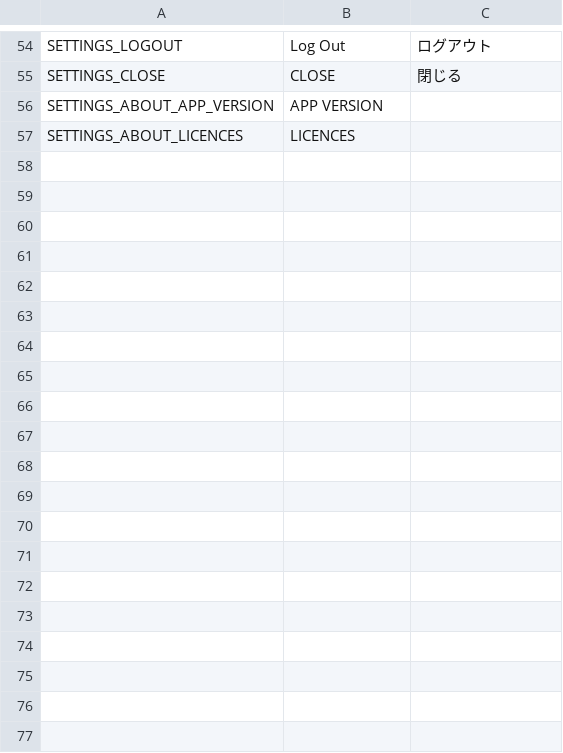
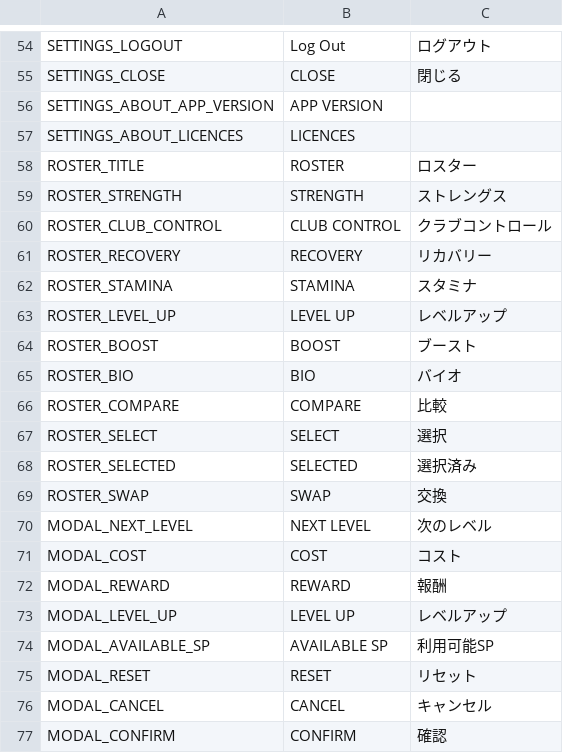
Before and after one commit to cesarguarinoni/Golfin-Redux, a CSV file: Assets/Localization/LocalizationText.csv, drawn as a sheet; only a part is shown, gaps mark what is left out; the diff covers the shown part only.

```diff
--- a/Assets/Localization/LocalizationText.csv
+++ b/Assets/Localization/LocalizationText.csv
@@ -57 +57,21 @@ SETTINGS_ABOUT_APP_VERSION,APP VERSION,
 SETTINGS_ABOUT_LICENCES,LICENCES,
+ROSTER_TITLE,ROSTER,ロスター
+ROSTER_STRENGTH,STRENGTH,ストレングス
+ROSTER_CLUB_CONTROL,CLUB CONTROL,クラブコントロール
+ROSTER_RECOVERY,RECOVERY,リカバリー
+ROSTER_STAMINA,STAMINA,スタミナ
+ROSTER_LEVEL_UP,LEVEL UP,レベルアップ
+ROSTER_BOOST,BOOST,ブースト
+ROSTER_BIO,BIO,バイオ
+ROSTER_COMPARE,COMPARE,比較
+ROSTER_SELECT,SELECT,選択
+ROSTER_SELECTED,SELECTED,選択済み
+ROSTER_SWAP,SWAP,交換
+MODAL_NEXT_LEVEL,NEXT LEVEL,次のレベル
+MODAL_COST,COST,コスト
+MODAL_REWARD,REWARD,報酬
+MODAL_LEVEL_UP,LEVEL UP,レベルアップ
+MODAL_AVAILABLE_SP,AVAILABLE SP,利用可能SP
+MODAL_RESET,RESET,リセット
+MODAL_CANCEL,CANCEL,キャンセル
+MODAL_CONFIRM,CONFIRM,確認
```
Also changed, not shown: 9 added rows and 8 edited cells elsewhere in this file, 5 other files.
